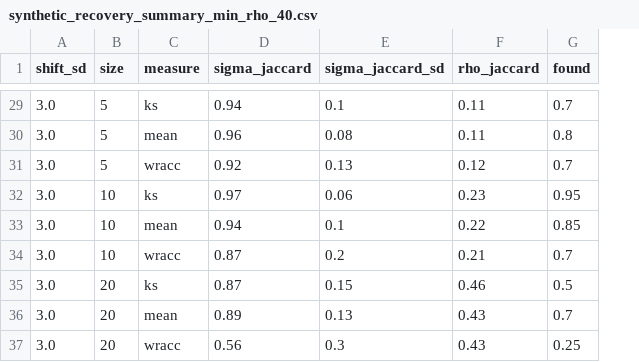
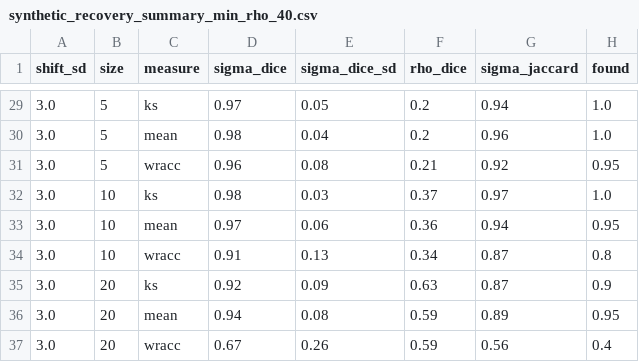
Before and after one commit to jfushada/local-emm-chess, a CSV file: results/synthetic_recovery_summary_min_rho_40.csv, drawn as a sheet; only a part is shown, gaps mark what is left out; removed rows and columns are numbered as before the commit, all else as after; the diff covers the shown part only; the diff names each change by its address in the sheet, - before the commit and + after, or states it on an @@ line.

Commit message:
fix: replace jaccard with dice

```diff
--- a/results/synthetic_recovery_summary_min_rho_40.csv
+++ b/results/synthetic_recovery_summary_min_rho_40.csv
+column D (sigma_dice), rows 29-37: 0.97 | 0.98 | 0.96 | 0.98 | 0.97 | 0.91 | 0.92 | 0.94 | 0.67
+column E (sigma_dice_sd), rows 29-37: 0.05 | 0.04 | 0.08 | 0.03 | 0.06 | 0.13 | 0.09 | 0.08 | 0.26
+column F (rho_dice), rows 29-37: 0.2 | 0.2 | 0.21 | 0.37 | 0.36 | 0.34 | 0.63 | 0.59 | 0.59
-column E (sigma_jaccard_sd), rows 29-37: 0.1 | 0.08 | 0.13 | 0.06 | 0.1 | 0.2 | 0.15 | 0.13 | 0.3
-column F (rho_jaccard), rows 29-37: 0.11 | 0.11 | 0.12 | 0.23 | 0.22 | 0.21 | 0.46 | 0.43 | 0.43
-H29 (found): 0.7
+H29 (found): 1.0
-H30 (found): 0.8
+H30 (found): 1.0
-H31 (found): 0.7
+H31 (found): 0.95
-H32 (found): 0.95
+H32 (found): 1.0
-H33 (found): 0.85
+H33 (found): 0.95
-H34 (found): 0.7
+H34 (found): 0.8
-H35 (found): 0.5
+H35 (found): 0.9
-H36 (found): 0.7
+H36 (found): 0.95
-H37 (found): 0.25
+H37 (found): 0.4
```
Also changed, not shown: 25 edited cells elsewhere in this file, results/synthetic_recovery_summary_min_rho_5.csv, 4 other files.
